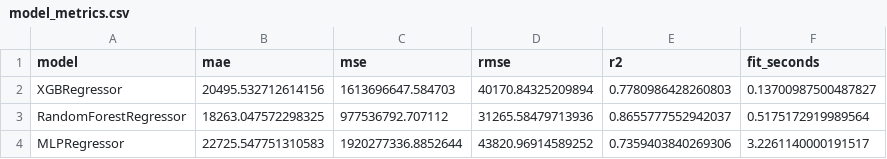
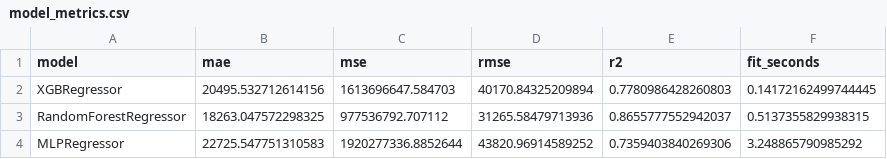
Before and after one commit to TR1CKR00M/Smoke-Tests, a CSV file: projects/house_prices_shap/results/processed/model_metrics.csv, drawn as a sheet.

```diff
--- a/projects/house_prices_shap/results/processed/model_metrics.csv
+++ b/projects/house_prices_shap/results/processed/model_metrics.csv
@@ -1,4 +1,4 @@
 model,mae,mse,rmse,r2,fit_seconds
-XGBRegressor,20495.532712614156,1613696647.584703,40170.84325209894,0.7780986428260803,0.13700987500487827
-RandomForestRegressor,18263.047572298325,977536792.707112,31265.58479713936,0.8655777552942037,0.5175172919989564
-MLPRegressor,22725.547751310583,1920277336.8852644,43820.96914589252,0.7359403840269306,3.2261140000191517
+XGBRegressor,20495.532712614156,1613696647.584703,40170.84325209894,0.7780986428260803,0.14172162499744445
+RandomForestRegressor,18263.047572298325,977536792.707112,31265.58479713936,0.8655777552942037,0.5137355829938315
+MLPRegressor,22725.547751310583,1920277336.8852644,43820.96914589252,0.7359403840269306,3.248865790985292
```
Also changed, not shown: projects/house_prices_shap/results/processed/MLPRegressor_shap_importance.csv, projects/house_prices_shap/results/processed/RandomForestRegressor_shap_importance.csv, 9 other files.
